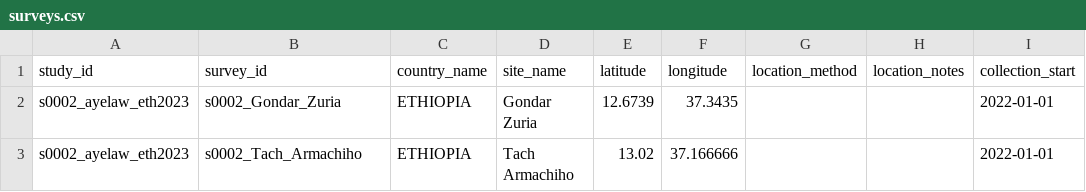
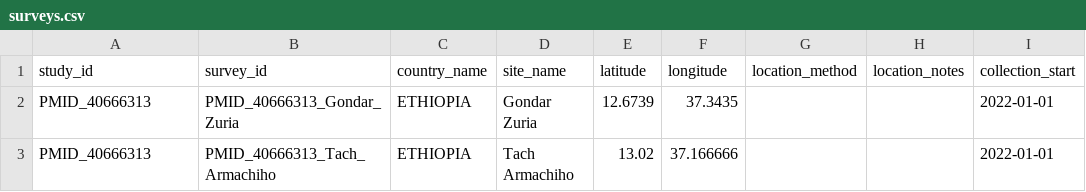
Before and after one commit to mrcg-mpb/PfDR-MarkerBase, a CSV file: studies/public/PMID_40666313/surveys.csv, drawn as a sheet; only a part is shown; the diff names each change by its address in the sheet, - before the commit and + after, or states it on an @@ line.

```diff
--- a/studies/public/PMID_40666313/surveys.csv
+++ b/studies/public/PMID_40666313/surveys.csv
-A2:A3 (study_id): s0002_ayelaw_eth2023
+A2:A3 (study_id): PMID_40666313
-B2 (survey_id): s0002_Gondar_Zuria
+B2 (survey_id): PMID_40666313_Gondar_Zuria
-B3 (survey_id): s0002_Tach_Armachiho
+B3 (survey_id): PMID_40666313_Tach_Armachiho
```
Also changed, not shown: studies/public/PMID_40666313/counts.csv, 2 other files.
